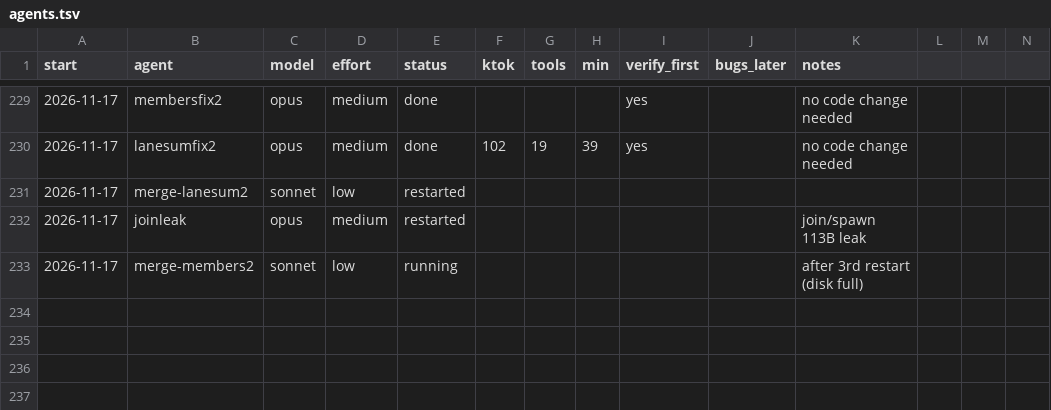
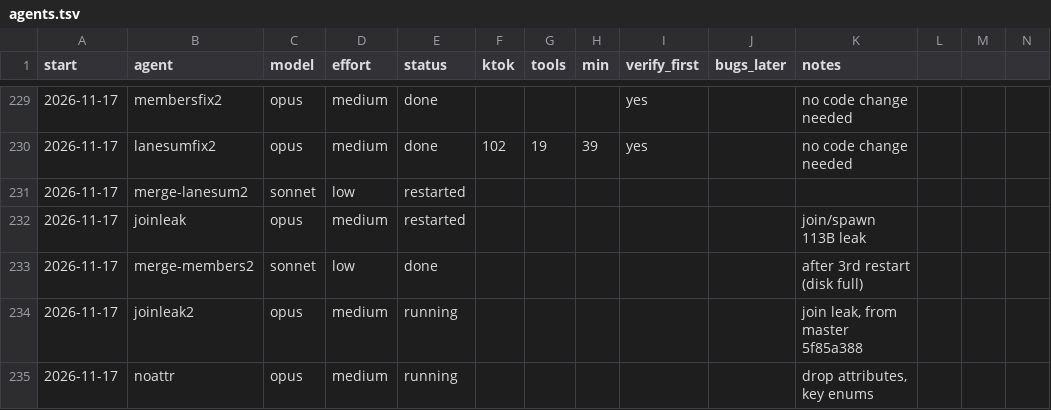
Before and after one commit to osarv/olang, a TSV file: agents.tsv, drawn as a sheet; only a part is shown, gaps mark what is left out; rows hold the shown columns only; the diff names each change by its address in the sheet, - before the commit and + after, or states it on an @@ line.

Commit message:
review notes 2026-11-17T03:57:24Z

```diff
--- a/agents.tsv
+++ b/agents.tsv
-E233 (status): running
+E233 (status): done
+row 234: 2026-11-17 | joinleak2 | opus | medium | running |  |  |  |  |  | join leak, from master 5f85a388
+row 235: 2026-11-17 | noattr | opus | medium | running |  |  |  |  |  | drop attributes, key enums
```
